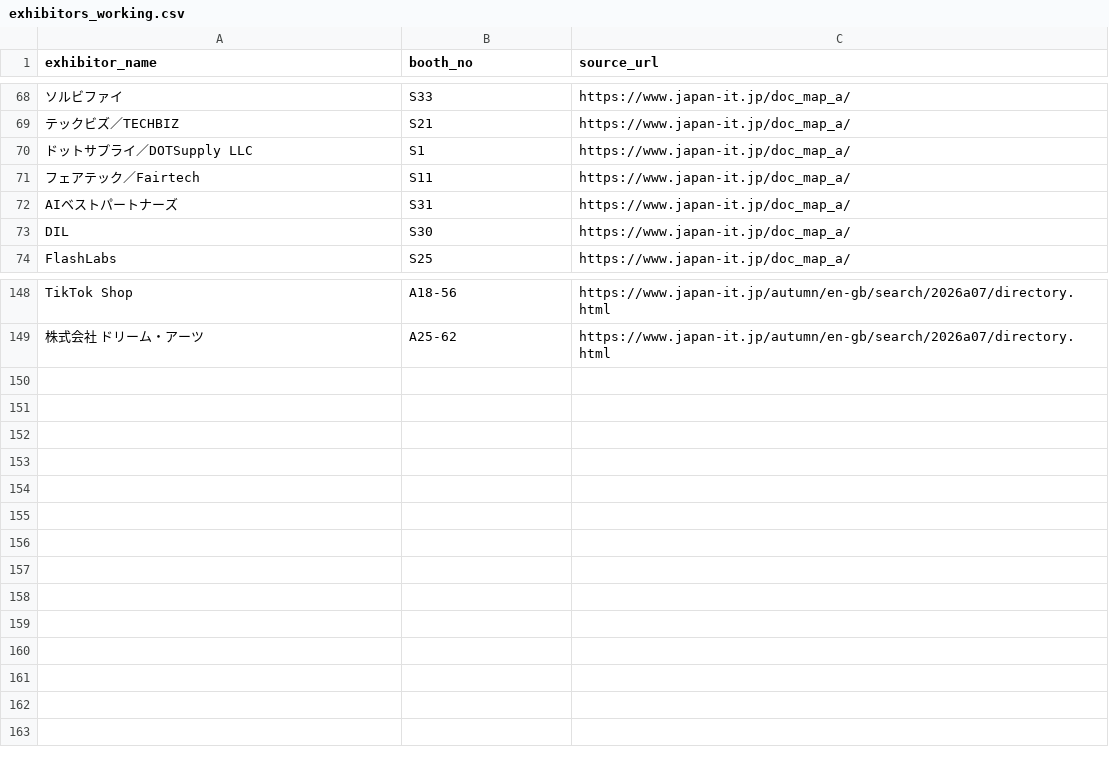
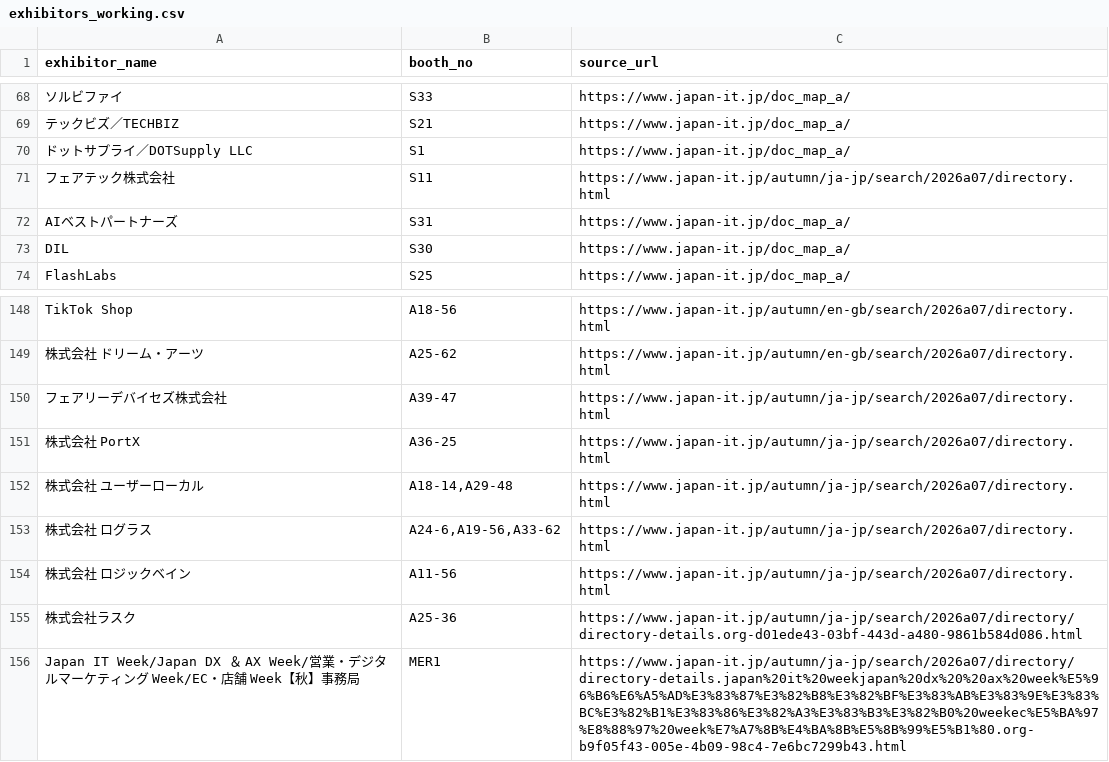
Before and after one commit to rensei11/01-event, a CSV file: research/japan-it-week-autumn-2026/exhibitors_working.csv, drawn as a sheet; only a part is shown, gaps mark what is left out; removed rows and columns are numbered as before the commit, all else as after; the diff names each change by its address in the sheet, - before the commit and + after, or states it on an @@ line.

Commit message:
Add 7 verified exhibitors and resolve PortX

```diff
--- a/research/japan-it-week-autumn-2026/exhibitors_working.csv
+++ b/research/japan-it-week-autumn-2026/exhibitors_working.csv
-row 71: フェアテック／Fairtech | S11 | https://www.japan-it.jp/doc_map_a/
+row 71: フェアテック株式会社 | S11 | https://www.japan-it.jp/autumn/ja-jp/search/2026a07/directory.html
+row 150: フェアリーデバイセズ株式会社 | A39-47 | https://www.japan-it.jp/autumn/ja-jp/search/2026a07/directory.html
+row 151: 株式会社 PortX | A36-25 | https://www.japan-it.jp/autumn/ja-jp/search/2026a07/directory.html
+row 152: 株式会社 ユーザーローカル | A18-14,A29-48 | https://www.japan-it.jp/autumn/ja-jp/search/2026a07/directory.html
+row 153: 株式会社 ログラス | A24-6,A19-56,A33-62 | https://www.japan-it.jp/autumn/ja-jp/search/2026a07/directory.html
+row 154: 株式会社 ロジックベイン | A11-56 | https://www.japan-it.jp/autumn/ja-jp/search/2026a07/directory.html
+row 155: 株式会社ラスク | A25-36 | https://www.japan-it.jp/autumn/ja-jp/search/2026a07/directory/directory-details.org-d01ede43-03bf-443d-a480-9861b584d086.html
+row 156: Japan IT Week/Japan DX ＆ AX Week/営業・デジタルマーケティング Week/EC・店舗 Week【秋】事務局 | MER1 | https://www.japan-it.jp/autumn/ja-jp/search/2026a07/directory/directory-details.japan%20it%20weekjapan%20dx%20%20ax%20week%E5%96%B6%E6%A5%AD%E3%83%87%E3%82%B8%E3%82%BF%E3%83%AB%E3%83%9E%E3%83%BC%E3%82%B1%E3%83%86%E3%82%A3%E3%83%B3%E3%82%B0%20weekec%E5%BA%97%E8%88%97%20week%E7%A7%8B%E4%BA%8B%E5%8B%99%E5%B1%80.org-b9f05f43-005e-4b09-98c4-7e6bc7299b43.html
```
